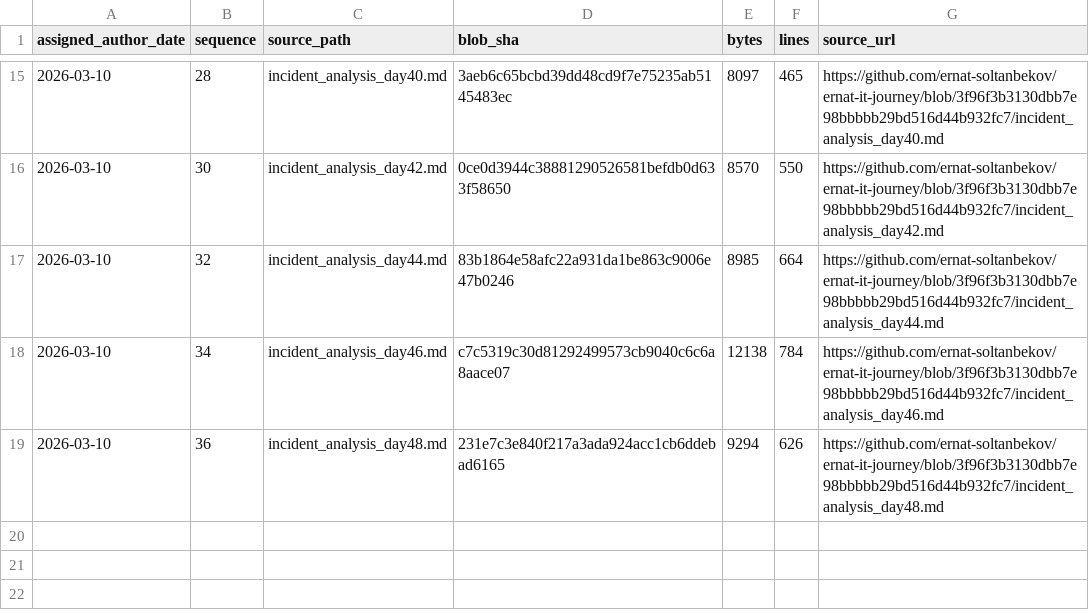
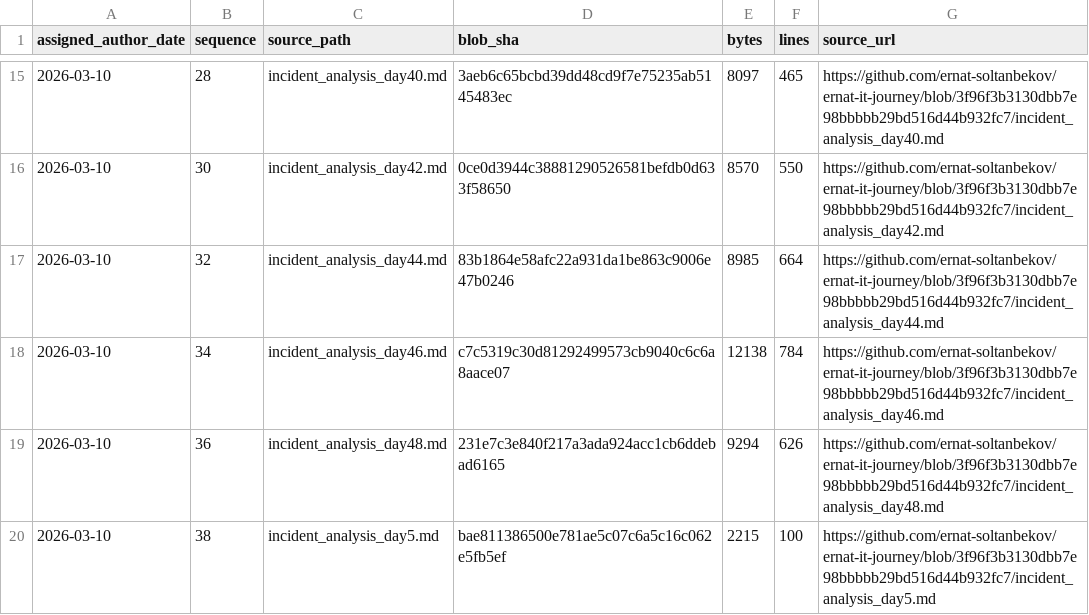
Before and after one commit to ernat-soltanbekov/ernat-it-journey, a TSV file: source-catalog-2026-09-30/daily/2026-03-10.tsv, drawn as a sheet; only a part is shown, gaps mark what is left out.

Commit message:
catalog: add source metadata for 2026-03-10 #38 (backfill generated 2026-09-30)

```diff
--- a/source-catalog-2026-09-30/daily/2026-03-10.tsv
+++ b/source-catalog-2026-09-30/daily/2026-03-10.tsv
@@ -19 +19,2 @@ assigned_author_date	sequence	source_path	blob_sha	bytes	lines	source_url
 2026-03-10	36	incident_analysis_day48.md	231e7c3e840f217a3ada924acc1cb6ddebad6165	9294	626	https://github.com/ernat-soltanbekov/ernat-it-journey/blob/3f96f3b3130dbb7e98bbbbb29bd516d44b932fc7/incident_analysis_day48.md
+2026-03-10	38	incident_analysis_day5.md	bae811386500e781ae5c07c6a5c16c062e5fb5ef	2215	100	https://github.com/ernat-soltanbekov/ernat-it-journey/blob/3f96f3b3130dbb7e98bbbbb29bd516d44b932fc7/incident_analysis_day5.md
```
